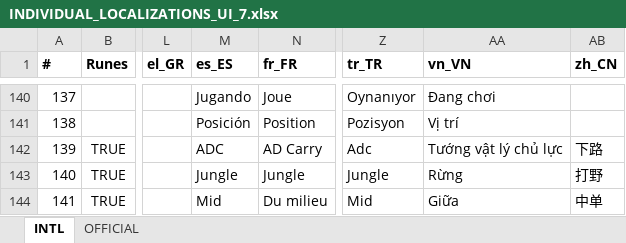
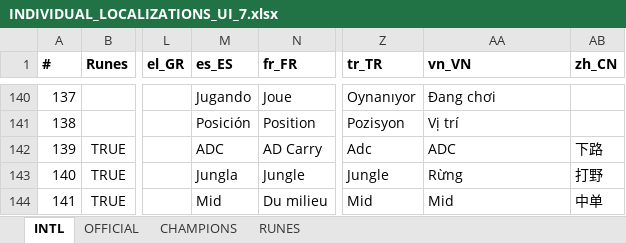
Before and after one commit to hk86/lolvvv-assets, an Excel workbook: private/INDIVIDUAL_LOCALIZATIONS_UI_7.xlsx, sheet INTL, drawn as a sheet; only a part is shown, gaps mark what is left out; values as stored, in another font and other column widths than the file's, no borders; the diff covers the shown part only; the diff names each change by its address in the sheet, - before the commit and + after, or states it on an @@ line.

```diff
--- a/private/INDIVIDUAL_LOCALIZATIONS_UI_7.xlsx (sheet INTL)
+++ b/private/INDIVIDUAL_LOCALIZATIONS_UI_7.xlsx (sheet INTL)
+sheet tab: CHAMPIONS
+sheet tab: RUNES
-AA142 (vn_VN): Tướng vật lý chủ lực
+AA142 (vn_VN): ADC
-M143 (es_ES): Jungle
+M143 (es_ES): Jungla
-AA144 (vn_VN): Giữa
+AA144 (vn_VN): Mid
```
Also changed, not shown: 16 added rows, 34 removed rows and 21 edited cells elsewhere in this sheet.
